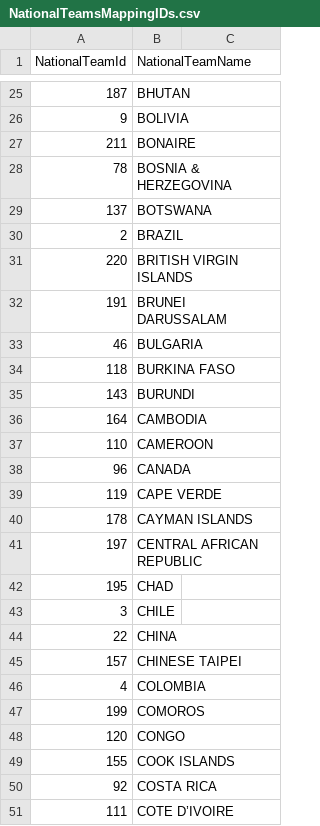
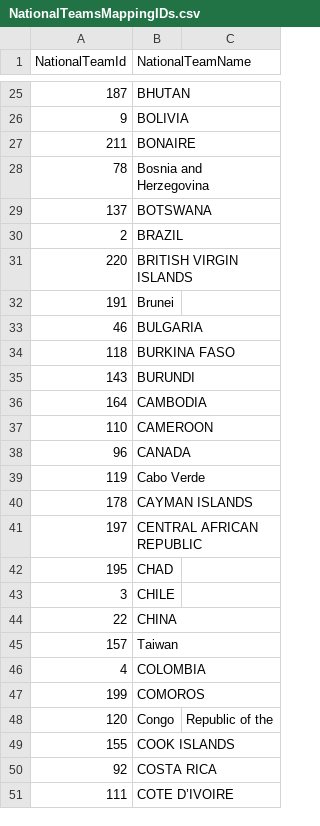
Before and after one commit to bujarkreci/jupyter-project, a CSV file: callPostgreEx/FifaWC2022/NationalTeamsMappingIDs.csv, drawn as a sheet; only a part is shown, gaps mark what is left out.

```diff
--- a/callPostgreEx/FifaWC2022/NationalTeamsMappingIDs.csv
+++ b/callPostgreEx/FifaWC2022/NationalTeamsMappingIDs.csv
@@ -27,3 +27,3 @@ NationalTeamId,NationalTeamName
 211,BONAIRE
-78,BOSNIA & HERZEGOVINA
+78,Bosnia and Herzegovina
 137,BOTSWANA
@@ -31,3 +31,3 @@ NationalTeamId,NationalTeamName
 220,BRITISH VIRGIN ISLANDS
-191,BRUNEI DARUSSALAM
+191,Brunei
 46,BULGARIA
@@ -38,3 +38,3 @@ NationalTeamId,NationalTeamName
 96,CANADA
-119,CAPE VERDE
+119,Cabo Verde
 178,CAYMAN ISLANDS
@@ -44,6 +44,6 @@ NationalTeamId,NationalTeamName
 22,CHINA
-157,CHINESE TAIPEI
+157,Taiwan
 4,COLOMBIA
 199,COMOROS
-120,CONGO
+120,Congo, Republic of the
 155,COOK ISLANDS
```
Also changed, not shown: 5 other files.
